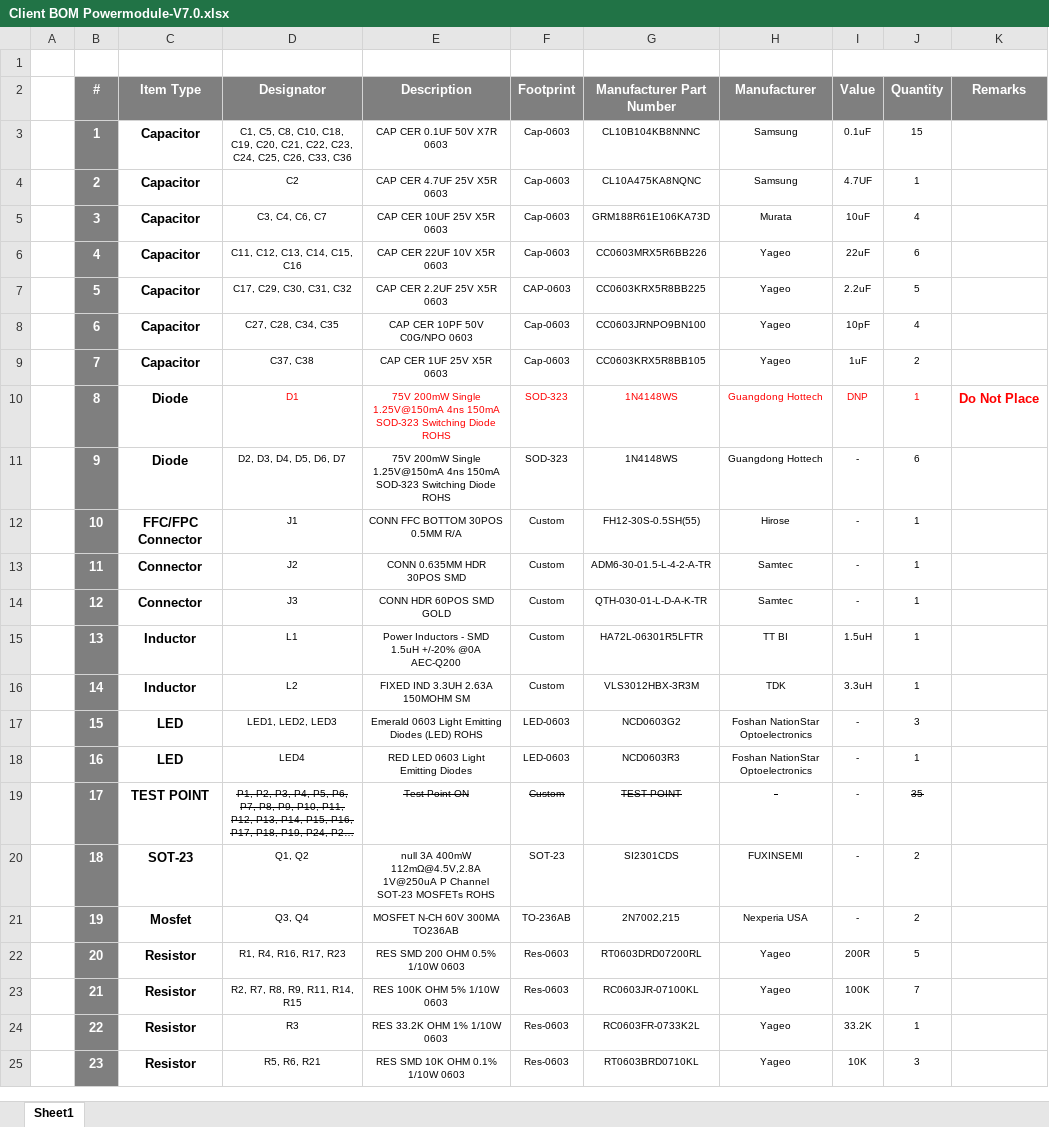
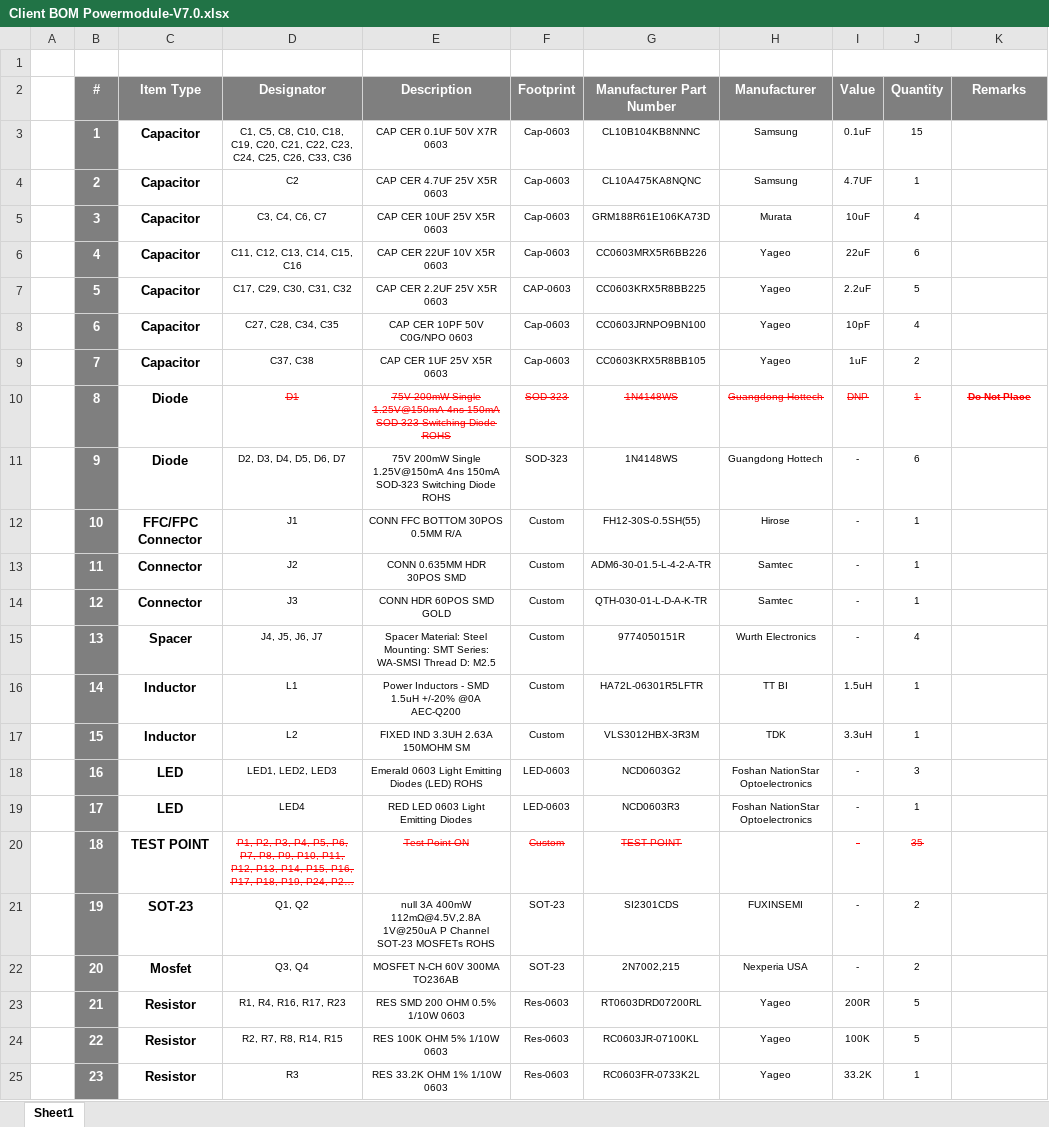
Before and after one commit to eSpark-Backup/gerholdvoorde-dronebms, an Excel workbook: Design Files/Powermodule-v7.0.2/BOM/Client BOM Powermodule-V7.0.xlsx, sheet Sheet1, drawn as a sheet; only a part is shown; long unchanged cells end in …; values as stored, in another font and other column widths than the file's, no borders; charts and pictures not drawn; removed rows and columns are numbered as before the commit, all else as after; the diff covers the shown part only; the diff names each change by its address in the sheet, - before the commit and + after, or states it on an @@ line.

```diff
--- a/Design Files/Powermodule-v7.0.2/BOM/Client BOM Powermodule-V7.0.xlsx (sheet Sheet1)
+++ b/Design Files/Powermodule-v7.0.2/BOM/Client BOM Powermodule-V7.0.xlsx (sheet Sheet1)
-D10:K10 strikethrough: off
+D10:K10 strikethrough: on
@@ K10 text size: smaller @@
+row 15:  | 13 | Spacer | J4, J5, J6, J7 | Spacer Material: Steel Mounting: SMT Series: WA-SMSI Thread D: M2.5 | Custom | 9774050151R | Wurth Electronics | - | 4
-B16 (#): 13
+B16 (#): 14
-B17 (#): 14
+B17 (#): 15
-B18 (#): 15
+B18 (#): 16
-B19 (#): 16
+B19 (#): 17
-B20 (#): 17
+B20 (#): 18
-D20:G20 text colour: black
+D20:G20 text colour: #FF0000
-H20 (Manufacturer): -
+H20 (Manufacturer): (empty)
-I20:J20 text colour: black
+I20:J20 text colour: #FF0000
-I20 strikethrough: off
+I20 strikethrough: on
-B21 (#): 18
+B21 (#): 19
-B22 (#): 19
+B22 (#): 20
-F22 (Footprint): TO-236AB
+F22 (Footprint): SOT-23
-row 22:  | 20 | Resistor | R1, R4, R16, R17, R23 | RES SMD 200 OHM 0.5% 1/10W 0603 | Res-0603 | RT0603DRD07200RL | Yageo | 200R | 5
-D23 (Designator): R2, R7, R8, R9, R11, R14, R15
+D23 (Designator): R1, R4, R16, R17, R23
-E23 (Description): RES 100K OHM 5% 1/10W 0603
+E23 (Description): RES SMD 200 OHM 0.5% 1/10W 0603
-G23 (Manufacturer Part Number): RC0603JR-07100KL
+G23 (Manufacturer Part Number): RT0603DRD07200RL
-I23 (Value): 100K
+I23 (Value): 200R
-J23 (Quantity): 7
+J23 (Quantity): 5
-D24 (Designator): R3
+D24 (Designator): R2, R7, R8, R14, R15
-E24 (Description): RES 33.2K OHM 1% 1/10W 0603
+E24 (Description): RES 100K OHM 5% 1/10W 0603
-G24 (Manufacturer Part Number): RC0603FR-0733K2L
+G24 (Manufacturer Part Number): RC0603JR-07100KL
-I24 (Value): 33.2K
+I24 (Value): 100K
-J24 (Quantity): 1
+J24 (Quantity): 5
-D25 (Designator): R5, R6, R21
+D25 (Designator): R3
-E25 (Description): RES SMD 10K OHM 0.1% 1/10W 0603
+E25 (Description): RES 33.2K OHM 1% 1/10W 0603
-G25 (Manufacturer Part Number): RT0603BRD0710KL
+G25 (Manufacturer Part Number): RC0603FR-0733K2L
-I25 (Value): 10K
+I25 (Value): 33.2K
-J25 (Quantity): 3
+J25 (Quantity): 1
```
Also changed, not shown: 2 added rows, 1 removed row, 52 edited cells and cell formats elsewhere in this sheet, formulas that keep their value, charts or pictures, 48 other files.
